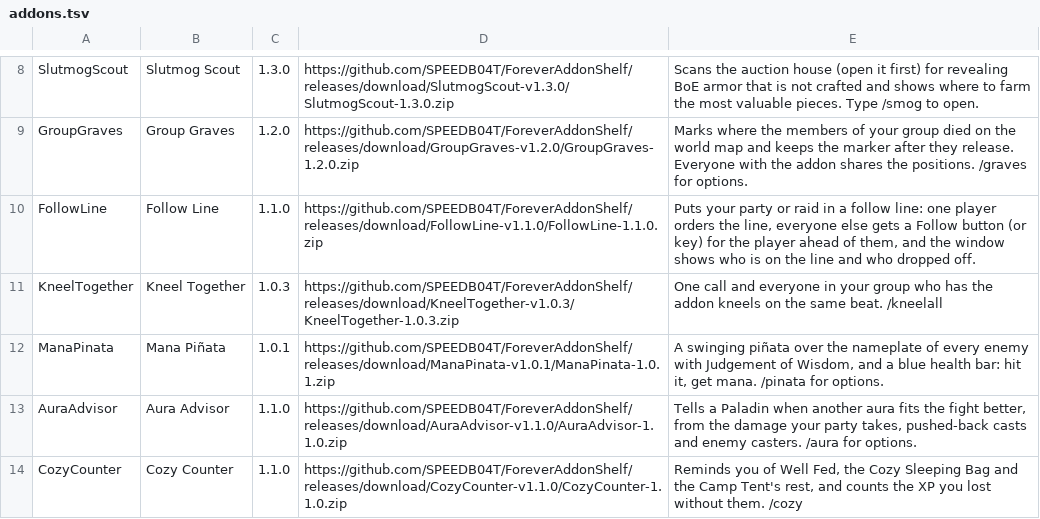
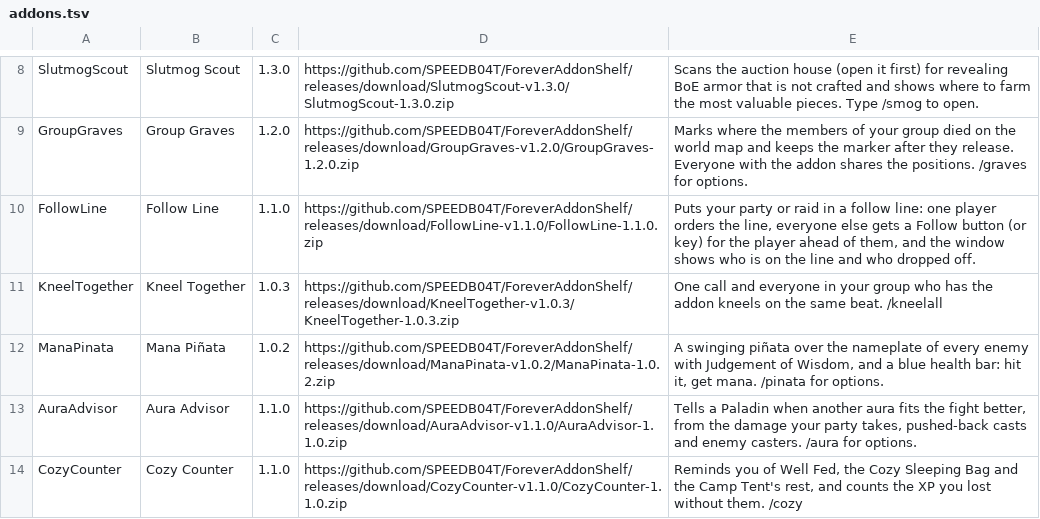
Before and after one commit to SPEEDB04T/ForeverAddonShelf, a TSV file: addons.tsv, drawn as a sheet; only a part is shown, gaps mark what is left out.

Commit message:
Release Mana Piñata 1.0.2

```diff
--- a/addons.tsv
+++ b/addons.tsv
@@ -11,3 +11,3 @@ FollowLine	Follow Line	1.1.0	https://github.com/SPEEDB04T/ForeverAddonShelf/rele
 KneelTogether	Kneel Together	1.0.3	https://github.com/SPEEDB04T/ForeverAddonShelf/releases/download/KneelTogether-v1.0.3/KneelTogether-1.0.3.zip	One call and everyone in your group who has the addon kneels on the same beat. /kneelall
-ManaPinata	Mana Piñata	1.0.1	https://github.com/SPEEDB04T/ForeverAddonShelf/releases/download/ManaPinata-v1.0.1/ManaPinata-1.0.1.zip	A swinging piñata over the nameplate of every enemy with Judgement of Wisdom, and a blue health bar: hit it, get mana. /pinata for options.
+ManaPinata	Mana Piñata	1.0.2	https://github.com/SPEEDB04T/ForeverAddonShelf/releases/download/ManaPinata-v1.0.2/ManaPinata-1.0.2.zip	A swinging piñata over the nameplate of every enemy with Judgement of Wisdom, and a blue health bar: hit it, get mana. /pinata for options.
 AuraAdvisor	Aura Advisor	1.1.0	https://github.com/SPEEDB04T/ForeverAddonShelf/releases/download/AuraAdvisor-v1.1.0/AuraAdvisor-1.1.0.zip	Tells a Paladin when another aura fits the fight better, from the damage your party takes, pushed-back casts and enemy casters. /aura for options.
```
Also changed, not shown: 4 other files.
